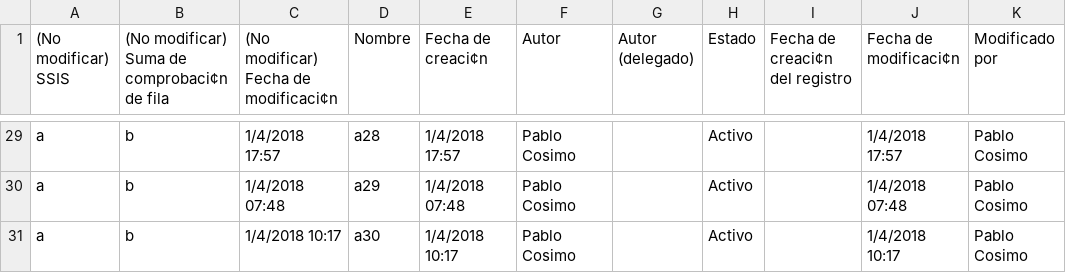
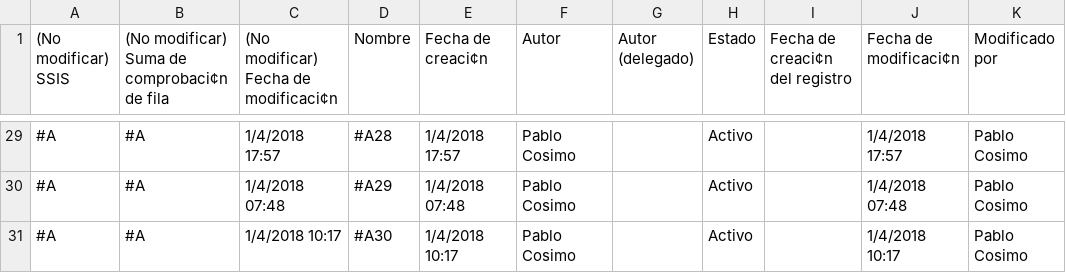
Before and after one commit to Couchiman/CRMSSIS, a CSV file: SSIS 01-04-2018 18-02-01.csv, drawn as a sheet; only a part is shown, gaps mark what is left out; the diff covers the shown part only; the diff names each change by its address in the sheet, - before the commit and + after, or states it on an @@ line.

```diff
--- a/SSIS 01-04-2018 18-02-01.csv
+++ b/SSIS 01-04-2018 18-02-01.csv
-A29:A31 ((No modificar) SSIS): a
+A29:A31 ((No modificar) SSIS): #A
-B29:B31: b
+B29:B31: #A
-D29 (Nombre): a28
+D29 (Nombre): #A28
-D30 (Nombre): a29
+D30 (Nombre): #A29
-D31 (Nombre): a30
+D31 (Nombre): #A30
```
Also changed, not shown: 81 edited cells elsewhere in this file, 3 other files.
